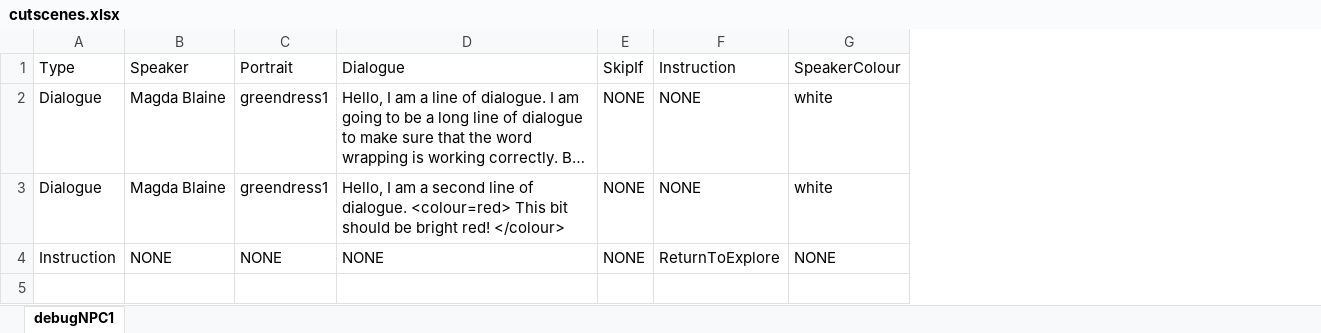
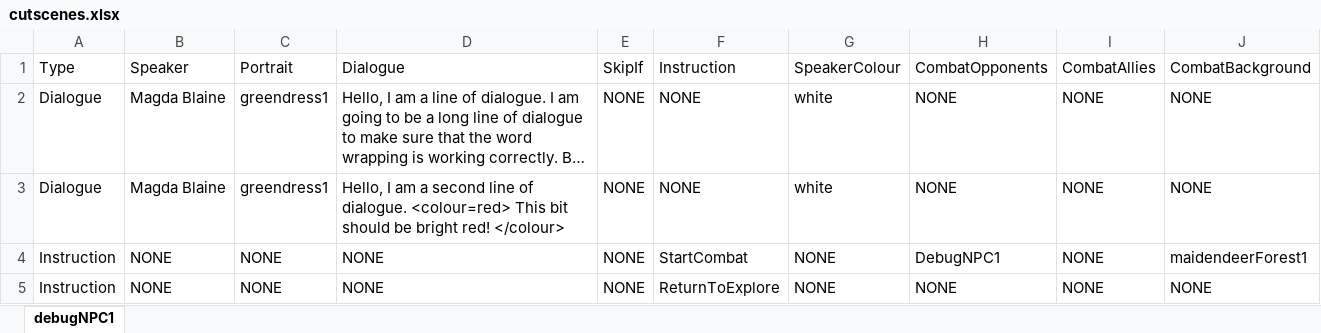
Before and after one commit to KoudelkaLasant/beast_mistress, an Excel workbook: src/beastmistress/assets/data/cutscenes.xlsx, sheet debugNPC1, drawn as a sheet; long unchanged cells end in …; values as stored, in another font and other column widths than the file's, no borders; addresses are those after the commit; the diff names each change by its address in the sheet, - before the commit and + after, or states it on an @@ line.

```diff
--- a/src/beastmistress/assets/data/cutscenes.xlsx (sheet debugNPC1)
+++ b/src/beastmistress/assets/data/cutscenes.xlsx (sheet debugNPC1)
+column H, rows 1-3: CombatOpponents | NONE | NONE; row 5: NONE
+column I, rows 1-3: CombatAllies | NONE | NONE; row 5: NONE
+column J, rows 1-3: CombatBackground | NONE | NONE; row 5: NONE
+row 4: Instruction | NONE | NONE | NONE | NONE | StartCombat | NONE | DebugNPC1 | NONE | maidendeerForest1
```
Also changed, not shown: src/beastmistress/assets/data/elements.xlsx, 39 other files.
